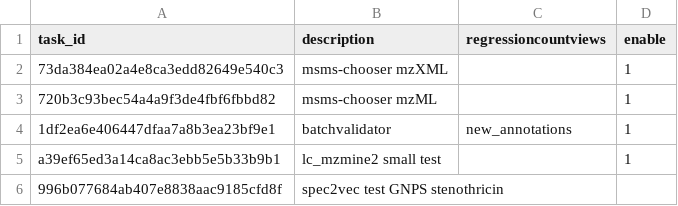
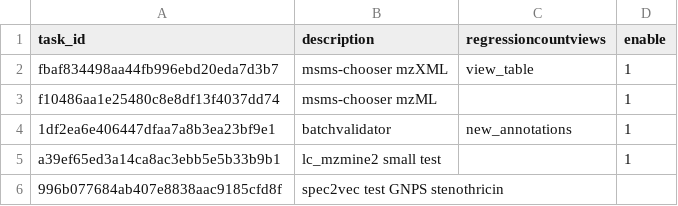
Before and after one commit to CCMS-UCSD/GNPS_Workflows, a CSV file: workflow-integration-misc-tests/test_tasks.csv, drawn as a sheet.

Commit message:
updating msms chooser

```diff
--- a/workflow-integration-misc-tests/test_tasks.csv
+++ b/workflow-integration-misc-tests/test_tasks.csv
@@ -1,4 +1,4 @@
 task_id,description,regressioncountviews,enable
-73da384ea02a4e8ca3edd82649e540c3,msms-chooser mzXML,,1
-720b3c93bec54a4a9f3de4fbf6fbbd82,msms-chooser mzML,,1
+fbaf834498aa44fb996ebd20eda7d3b7,msms-chooser mzXML,view_table,1
+f10486aa1e25480c8e8df13f4037dd74,msms-chooser mzML,,1
 1df2ea6e406447dfaa7a8b3ea23bf9e1,batchvalidator,new_annotations,1
```
